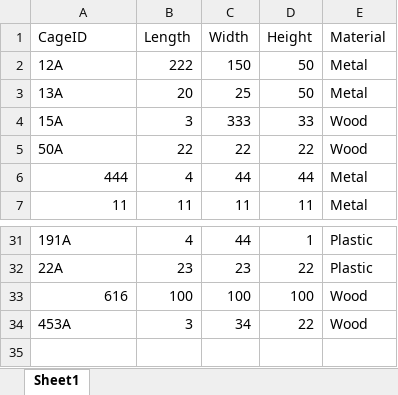
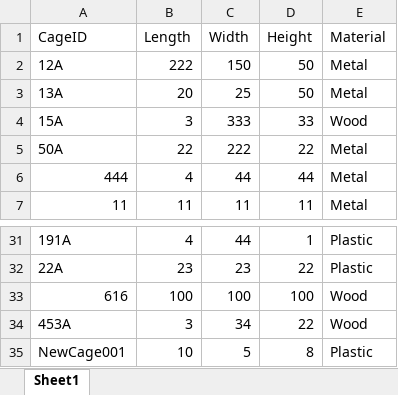
Before and after one commit to yossiii050/FeatherFriend, an Excel workbook: DataBased/CageDB.xlsx, sheet Sheet1, drawn as a sheet; only a part is shown, gaps mark what is left out; values as stored, in another font and other column widths than the file's, no cell formats; the diff names each change by its address in the sheet, - before the commit and + after, or states it on an @@ line.

```diff
--- a/DataBased/CageDB.xlsx (sheet Sheet1)
+++ b/DataBased/CageDB.xlsx (sheet Sheet1)
-C5 (Width): 22
+C5 (Width): 222
-E5 (Material): Wood
+E5 (Material): Metal
+row 35: NewCage001 | 10 | 5 | 8 | Plastic
```
Also changed, not shown: cell formats, DataBased/BirdDB.xlsx, DataBased/UsersDB.xlsx, 6 other files.
